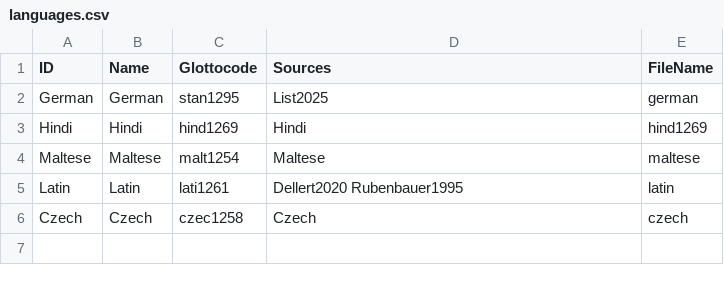
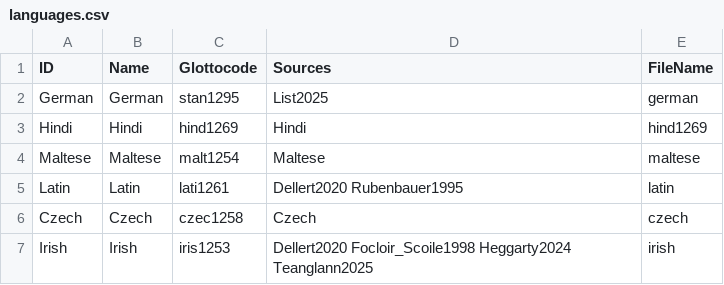
Before and after one commit to numeralbank/cosinus, a CSV file: etc/languages.csv, drawn as a sheet; the diff names each change by its address in the sheet, - before the commit and + after, or states it on an @@ line.

```diff
--- a/etc/languages.csv
+++ b/etc/languages.csv
+row 7: Irish | Irish | iris1253 | Dellert2020 Focloir_Scoile1998 Heggarty2024 Teanglann2025 | irish
```
Also changed, not shown: 3 other files.
